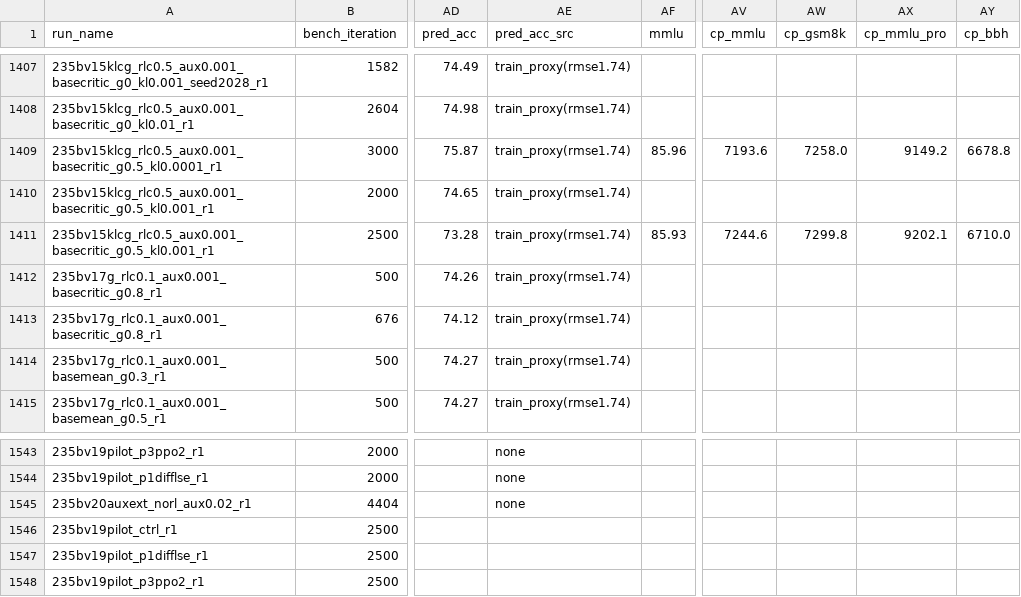
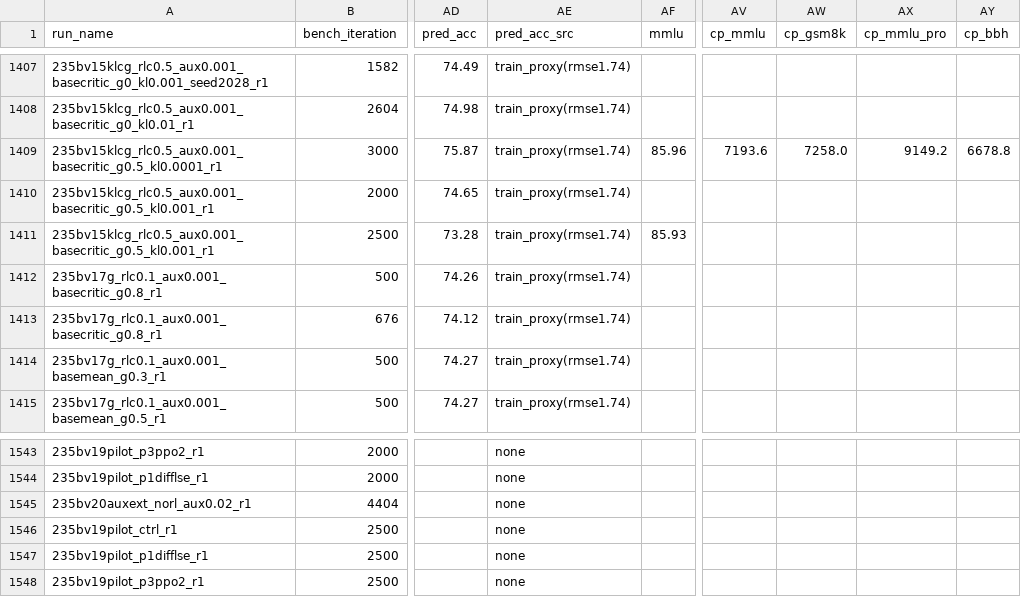
Before and after one commit to jondebug/Pai-Megatron-Patch, a CSV file: examples/qwen3/benchmarks/benchmark_results.csv, drawn as a sheet; only a part is shown, gaps mark what is left out; the diff names each change by its address in the sheet, - before the commit and + after, or states it on an @@ line.

Commit message:
auto: splits+cp ingest 2026-07-13T15:00:33Z

```diff
--- a/examples/qwen3/benchmarks/benchmark_results.csv
+++ b/examples/qwen3/benchmarks/benchmark_results.csv
-AV1411 (cp_mmlu): 7244.6
+AV1411 (cp_mmlu): (empty)
-AW1411 (cp_gsm8k): 7299.8
+AW1411 (cp_gsm8k): (empty)
-AX1411 (cp_mmlu_pro): 9202.1
+AX1411 (cp_mmlu_pro): (empty)
-AY1411 (cp_bbh): 6710.0
+AY1411 (cp_bbh): (empty)
-AE1546:AE1548 (pred_acc_src): (empty)
+AE1546:AE1548 (pred_acc_src): none
```
